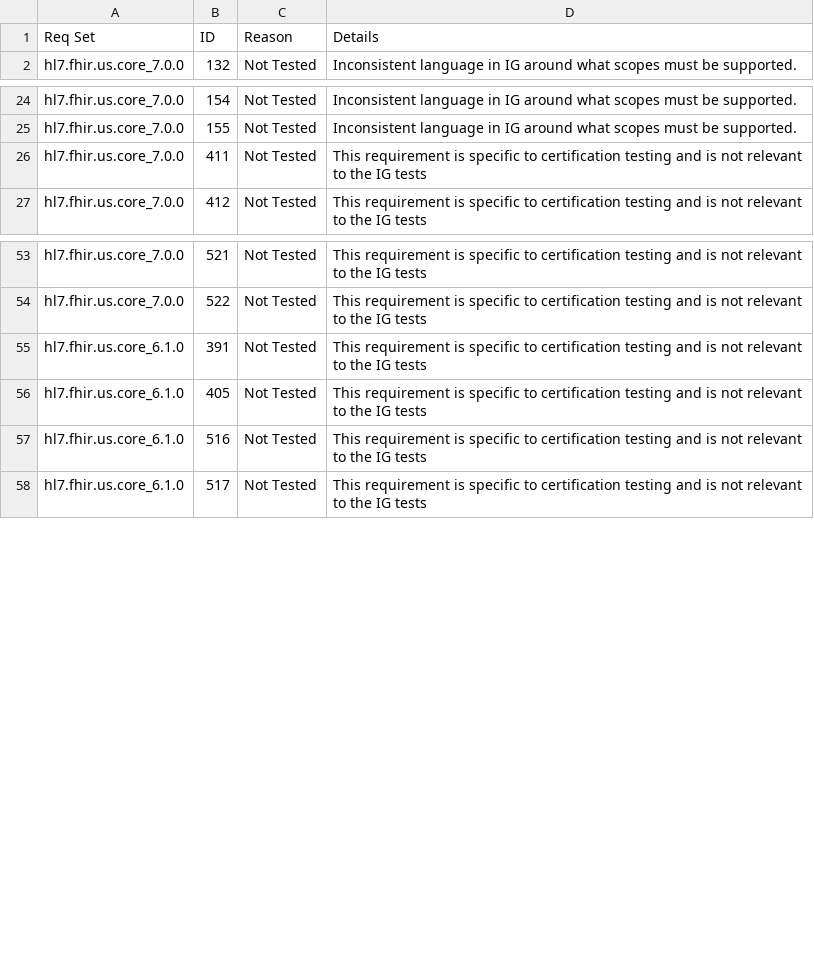
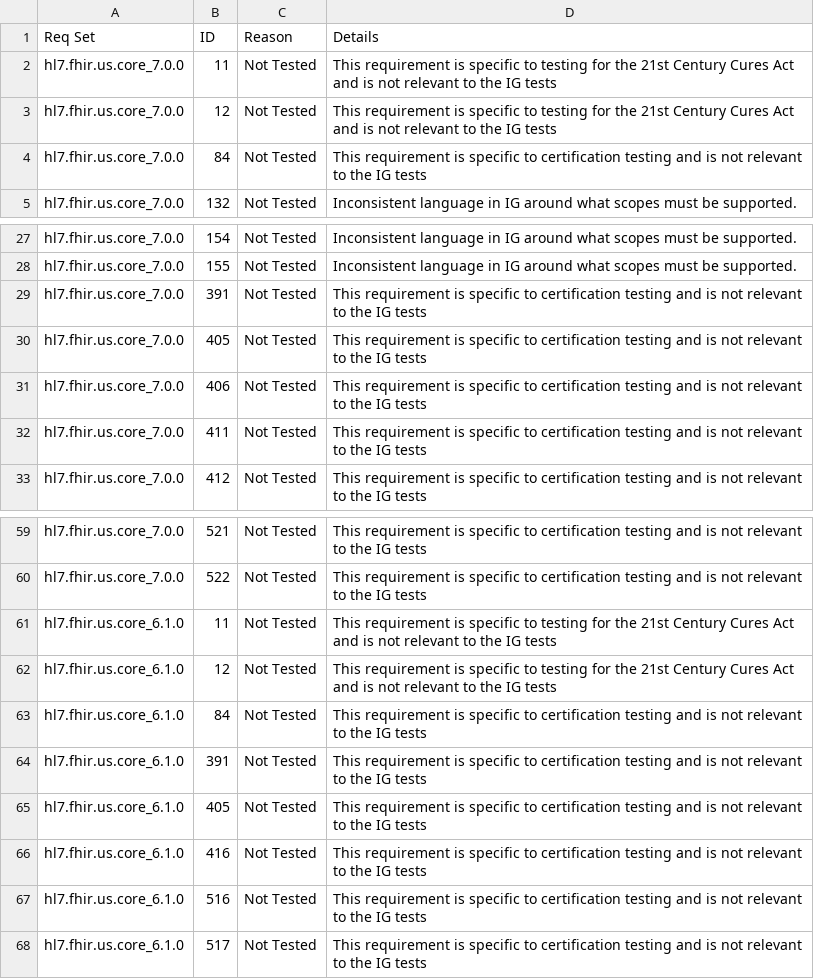
Before and after one commit to inferno-framework/us-core-test-kit, a CSV file: lib/us_core_test_kit/requirements/us_core_test_kit_out_of_scope_requirements.csv, drawn as a sheet; only a part is shown, gaps mark what is left out.

Commit message:
made base excel files consistent with what is tested vs not tested. added some more mapped requirements. regenerated everything.

```diff
--- a/lib/us_core_test_kit/requirements/us_core_test_kit_out_of_scope_requirements.csv
+++ b/lib/us_core_test_kit/requirements/us_core_test_kit_out_of_scope_requirements.csv
@@ -1,2 +1,5 @@
 Req Set,ID,Reason,Details
+hl7.fhir.us.core_7.0.0,11,Not Tested,This requirement is specific to testing for the 21st Century Cures Act and is not relevant to the IG tests
+hl7.fhir.us.core_7.0.0,12,Not Tested,This requirement is specific to testing for the 21st Century Cures Act and is not relevant to the IG tests
+hl7.fhir.us.core_7.0.0,84,Not Tested,This requirement is specific to certification testing and is not relevant to the IG tests
 hl7.fhir.us.core_7.0.0,132,Not Tested,Inconsistent language in IG around what scopes must be supported.
@@ -25,2 +28,5 @@ hl7.fhir.us.core_7.0.0,154,Not Tested,Inconsistent language in IG around what sc
 hl7.fhir.us.core_7.0.0,155,Not Tested,Inconsistent language in IG around what scopes must be supported.
+hl7.fhir.us.core_7.0.0,391,Not Tested,This requirement is specific to certification testing and is not relevant to the IG tests
+hl7.fhir.us.core_7.0.0,405,Not Tested,This requirement is specific to certification testing and is not relevant to the IG tests
+hl7.fhir.us.core_7.0.0,406,Not Tested,This requirement is specific to certification testing and is not relevant to the IG tests
 hl7.fhir.us.core_7.0.0,411,Not Tested,This requirement is specific to certification testing and is not relevant to the IG tests
@@ -54,4 +60,8 @@ hl7.fhir.us.core_7.0.0,521,Not Tested,This requirement is specific to certificat
 hl7.fhir.us.core_7.0.0,522,Not Tested,This requirement is specific to certification testing and is not relevant to the IG tests
+hl7.fhir.us.core_6.1.0,11,Not Tested,This requirement is specific to testing for the 21st Century Cures Act and is not relevant to the IG tests
+hl7.fhir.us.core_6.1.0,12,Not Tested,This requirement is specific to testing for the 21st Century Cures Act and is not relevant to the IG tests
+hl7.fhir.us.core_6.1.0,84,Not Tested,This requirement is specific to certification testing and is not relevant to the IG tests
 hl7.fhir.us.core_6.1.0,391,Not Tested,This requirement is specific to certification testing and is not relevant to the IG tests
 hl7.fhir.us.core_6.1.0,405,Not Tested,This requirement is specific to certification testing and is not relevant to the IG tests
+hl7.fhir.us.core_6.1.0,416,Not Tested,This requirement is specific to certification testing and is not relevant to the IG tests
 hl7.fhir.us.core_6.1.0,516,Not Tested,This requirement is specific to certification testing and is not relevant to the IG tests
```
Also changed, not shown: lib/us_core_test_kit/requirements/generated/us_core_test_kit_requirements_coverage.csv, 3 other files.
